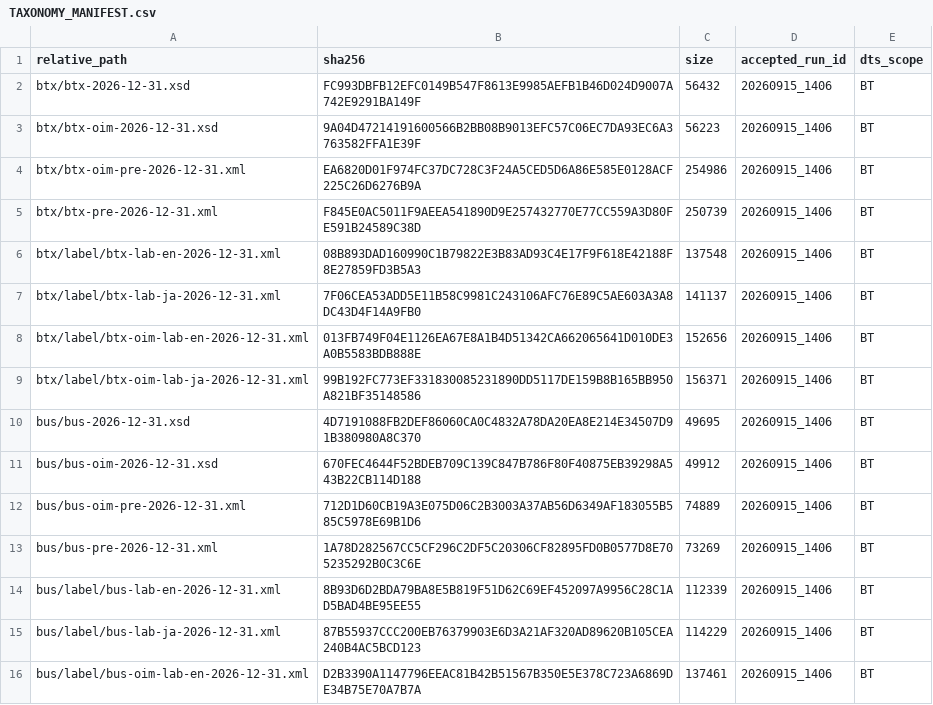
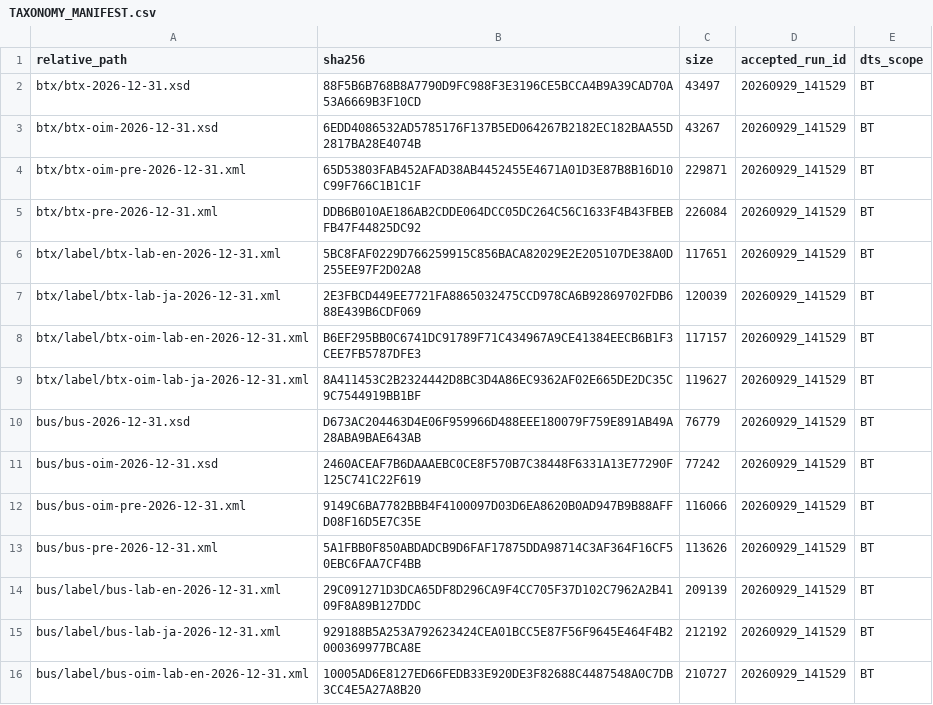
Before and after one commit to pontsoleil/XBRL_GL_Next, a CSV file: taxonomy/provenance/business-transactions/TAXONOMY_MANIFEST.csv, drawn as a sheet; only a part is shown; the diff covers the shown part only.

```diff
--- a/taxonomy/provenance/business-transactions/TAXONOMY_MANIFEST.csv
+++ b/taxonomy/provenance/business-transactions/TAXONOMY_MANIFEST.csv
@@ -2,15 +2,15 @@ relative_path,sha256,size,accepted_run_id,dts_scope
-btx/btx-2026-12-31.xsd,FC993DBFB12EFC0149B547F8613E9985AEFB1B46D024D9007A742E9291BA149F,56432,20260915_1406,BT
-btx/btx-oim-2026-12-31.xsd,9A04D47214191600566B2BB08B9013EFC57C06EC7DA93EC6A3763582FFA1E39F,56223,20260915_1406,BT
-btx/btx-oim-pre-2026-12-31.xml,EA6820D01F974FC37DC728C3F24A5CED5D6A86E585E0128ACF225C26D6276B9A,254986,20260915_1406,BT
-btx/btx-pre-2026-12-31.xml,F845E0AC5011F9AEEA541890D9E257432770E77CC559A3D80FE591B24589C38D,250739,20260915_1406,BT
-btx/label/btx-lab-en-2026-12-31.xml,08B893DAD160990C1B79822E3B83AD93C4E17F9F618E42188F8E27859FD3B5A3,137548,20260915_1406,BT
-btx/label/btx-lab-ja-2026-12-31.xml,7F06CEA53ADD5E11B58C9981C243106AFC76E89C5AE603A3A8DC43D4F14A9FB0,141137,20260915_1406,BT
-btx/label/btx-oim-lab-en-2026-12-31.xml,013FB749F04E1126EA67E8A1B4D51342CA662065641D010DE3A0B5583BDB888E,152656,20260915_1406,BT
-btx/label/btx-oim-lab-ja-2026-12-31.xml,99B192FC773EF331830085231890DD5117DE159B8B165BB950A821BF35148586,156371,20260915_1406,BT
-bus/bus-2026-12-31.xsd,4D7191088FB2DEF86060CA0C4832A78DA20EA8E214E34507D91B380980A8C370,49695,20260915_1406,BT
-bus/bus-oim-2026-12-31.xsd,670FEC4644F52BDEB709C139C847B786F80F40875EB39298A543B22CB114D188,49912,20260915_1406,BT
-bus/bus-oim-pre-2026-12-31.xml,712D1D60CB19A3E075D06C2B3003A37AB56D6349AF183055B585C5978E69B1D6,74889,20260915_1406,BT
-bus/bus-pre-2026-12-31.xml,1A78D282567CC5CF296C2DF5C20306CF82895FD0B0577D8E705235292B0C3C6E,73269,20260915_1406,BT
-bus/label/bus-lab-en-2026-12-31.xml,8B93D6D2BDA79BA8E5B819F51D62C69EF452097A9956C28C1AD5BAD4BE95EE55,112339,20260915_1406,BT
-bus/label/bus-lab-ja-2026-12-31.xml,87B55937CCC200EB76379903E6D3A21AF320AD89620B105CEA240B4AC5BCD123,114229,20260915_1406,BT
-bus/label/bus-oim-lab-en-2026-12-31.xml,D2B3390A1147796EEAC81B42B51567B350E5E378C723A6869DE34B75E70A7B7A,137461,20260915_1406,BT
+"btx/btx-2026-12-31.xsd","88F5B6B768B8A7790D9FC988F3E3196CE5BCCA4B9A39CAD70A53A6669B3F10CD","43497","20260929_141529","BT"
+"btx/btx-oim-2026-12-31.xsd","6EDD4086532AD5785176F137B5ED064267B2182EC182BAA55D2817BA28E4074B","43267","20260929_141529","BT"
+"btx/btx-oim-pre-2026-12-31.xml","65D53803FAB452AFAD38AB4452455E4671A01D3E87B8B16D10C99F766C1B1C1F","229871","20260929_141529","BT"
+"btx/btx-pre-2026-12-31.xml","DDB6B010AE186AB2CDDE064DCC05DC264C56C1633F4B43FBEBFB47F44825DC92","226084","20260929_141529","BT"
+"btx/label/btx-lab-en-2026-12-31.xml","5BC8FAF0229D766259915C856BACA82029E2E205107DE38A0D255EE97F2D02A8","117651","20260929_141529","BT"
+"btx/label/btx-lab-ja-2026-12-31.xml","2E3FBCD449EE7721FA8865032475CCD978CA6B92869702FDB688E439B6CDF069","120039","20260929_141529","BT"
+"btx/label/btx-oim-lab-en-2026-12-31.xml","B6EF295BB0C6741DC91789F71C434967A9CE41384EECB6B1F3CEE7FB5787DFE3","117157","20260929_141529","BT"
+"btx/label/btx-oim-lab-ja-2026-12-31.xml","8A411453C2B2324442D8BC3D4A86EC9362AF02E665DE2DC35C9C7544919BB1BF","119627","20260929_141529","BT"
+"bus/bus-2026-12-31.xsd","D673AC204463D4E06F959966D488EEE180079F759E891AB49A28ABA9BAE643AB","76779","20260929_141529","BT"
+"bus/bus-oim-2026-12-31.xsd","2460ACEAF7B6DAAAEBC0CE8F570B7C38448F6331A13E77290F125C741C22F619","77242","20260929_141529","BT"
+"bus/bus-oim-pre-2026-12-31.xml","9149C6BA7782BBB4F4100097D03D6EA8620B0AD947B9B88AFFD08F16D5E7C35E","116066","20260929_141529","BT"
+"bus/bus-pre-2026-12-31.xml","5A1FBB0F850ABDADCB9D6FAF17875DDA98714C3AF364F16CF50EBC6FAA7CF4BB","113626","20260929_141529","BT"
+"bus/label/bus-lab-en-2026-12-31.xml","29C091271D3DCA65DF8D296CA9F4CC705F37D102C7962A2B4109F8A89B127DDC","209139","20260929_141529","BT"
+"bus/label/bus-lab-ja-2026-12-31.xml","929188B5A253A792623424CEA01BCC5E87F56F9645E464F4B2000369977BCA8E","212192","20260929_141529","BT"
+"bus/label/bus-oim-lab-en-2026-12-31.xml","10005AD6E8127ED66FEDB33E920DE3F82688C4487548A0C7DB3CC4E5A27A8B20","210727","20260929_141529","BT"
```
Also changed, not shown: 9 removed rows and 89 edited cells elsewhere in this file, semantic-model/FSM/FSM.csv, semantic-model/FSM/FSM_btx.csv, 57 other files.
